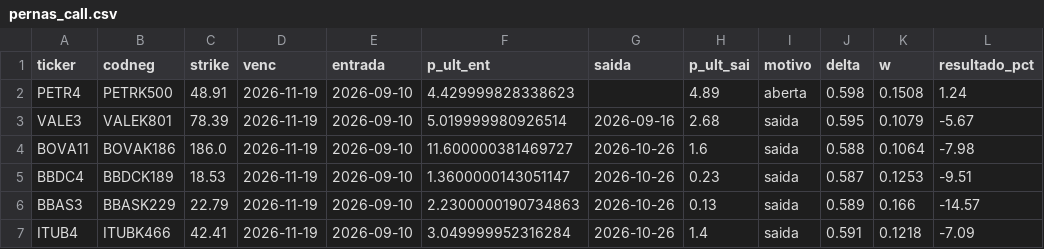
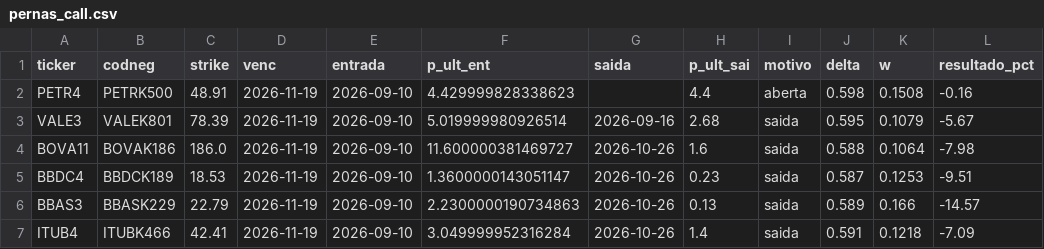
Before and after one commit to fpinto0416/hilo, a CSV file: hilo_50_long_only/shadow/pernas_call.csv, drawn as a sheet.

```diff
--- a/hilo_50_long_only/shadow/pernas_call.csv
+++ b/hilo_50_long_only/shadow/pernas_call.csv
@@ -1,3 +1,3 @@
 ticker,codneg,strike,venc,entrada,p_ult_ent,saida,p_ult_sai,motivo,delta,w,resultado_pct
-PETR4,PETRK500,48.91,2026-11-19,2026-09-10,4.429999828338623,,4.89,aberta,0.598,0.1508,1.24
+PETR4,PETRK500,48.91,2026-11-19,2026-09-10,4.429999828338623,,4.4,aberta,0.598,0.1508,-0.16
 VALE3,VALEK801,78.39,2026-11-19,2026-09-10,5.019999980926514,2026-09-16,2.68,saida,0.595,0.1079,-5.67
```
Also changed, not shown: hilo_50_long_only/shadow/curva.csv, hilo_50_long_only/shadow/sinal.csv, 1 other file.
